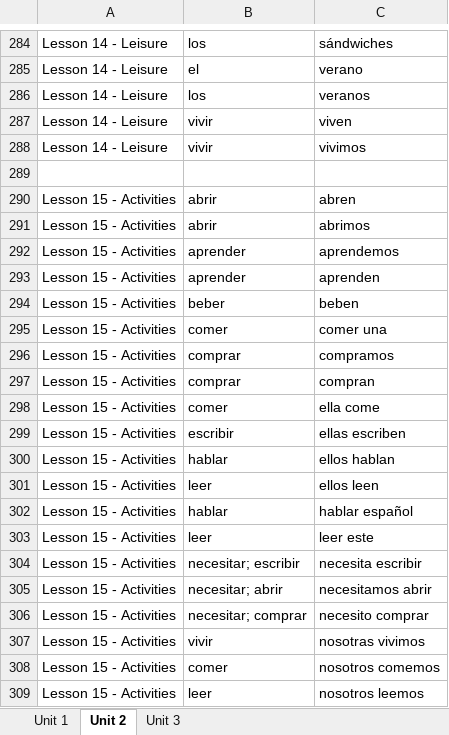
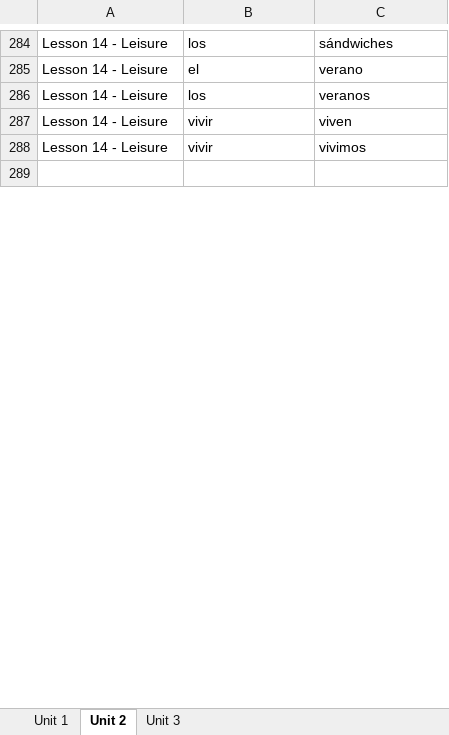
Before and after one commit to Chunngai/duolingo-words-extracter, an Excel workbook: duolingo_espanol.xlsx, sheet Unit 2, drawn as a sheet; only a part is shown, gaps mark what is left out; values as stored, in another font and other column widths than the file's, no borders; removed rows and columns are numbered as before the commit, all else as after; the diff covers the shown part only; the diff names each change by its address in the sheet, - before the commit and + after, or states it on an @@ line.

```diff
--- a/duolingo_espanol.xlsx (sheet Unit 2)
+++ b/duolingo_espanol.xlsx (sheet Unit 2)
-row 290: Lesson 15 - Activities | abrir | abren
-row 291: Lesson 15 - Activities | abrir | abrimos
-row 292: Lesson 15 - Activities | aprender | aprendemos
-row 293: Lesson 15 - Activities | aprender | aprenden
-row 294: Lesson 15 - Activities | beber | beben
-row 295: Lesson 15 - Activities | comer | comer una
-row 296: Lesson 15 - Activities | comprar | compramos
-row 297: Lesson 15 - Activities | comprar | compran
-row 298: Lesson 15 - Activities | comer | ella come
-row 299: Lesson 15 - Activities | escribir | ellas escriben
-row 300: Lesson 15 - Activities | hablar | ellos hablan
-row 301: Lesson 15 - Activities | leer | ellos leen
-row 302: Lesson 15 - Activities | hablar | hablar español
-row 303: Lesson 15 - Activities | leer | leer este
-row 304: Lesson 15 - Activities | necesitar; escribir | necesita escribir
-row 305: Lesson 15 - Activities | necesitar; abrir | necesitamos abrir
-row 306: Lesson 15 - Activities | necesitar; comprar | necesito comprar
-row 307: Lesson 15 - Activities | vivir | nosotras vivimos
-row 308: Lesson 15 - Activities | comer | nosotros comemos
-row 309: Lesson 15 - Activities | leer | nosotros leemos
```
Also changed, not shown: 373 added rows, 343 removed rows and 75 edited cells elsewhere in this sheet, sheet Unit 3, sheet Unit 1, 1 other file.
